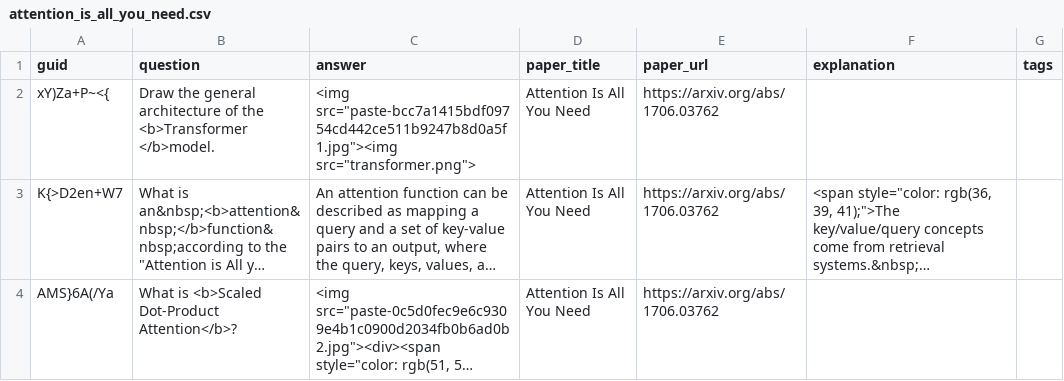
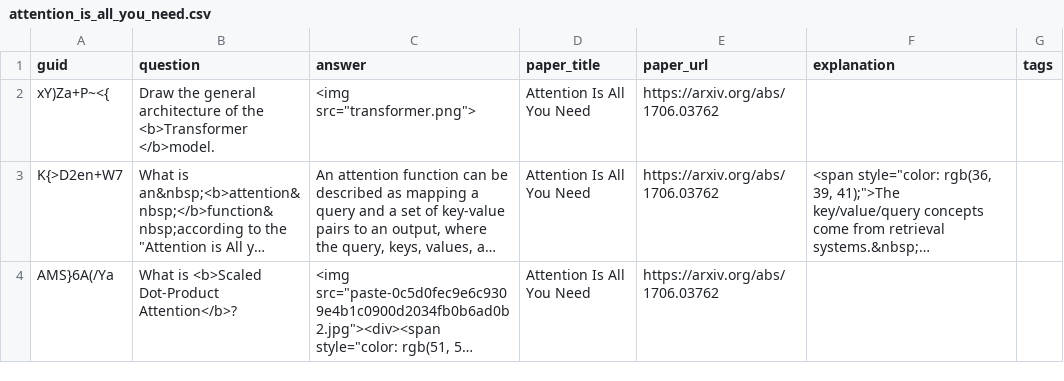
Before and after one commit to Mxbonn/MLRF, a CSV file: flashcards/attention_is_all_you_need.csv, drawn as a sheet; only a part is shown; long unchanged cells end in …; the diff names each change by its address in the sheet, - before the commit and + after, or states it on an @@ line.

```diff
--- a/flashcards/attention_is_all_you_need.csv
+++ b/flashcards/attention_is_all_you_need.csv
-C2 (answer): <img src="paste-bcc7a1415bdf09754cd442ce511b9247b8d0a5f1.jpg"><img src="transformer.png">
+C2 (answer): <img src="transformer.png">
```
Also changed, not shown: flashcards/diffusion_models.csv, flashcards/stable_diffusion.csv.
